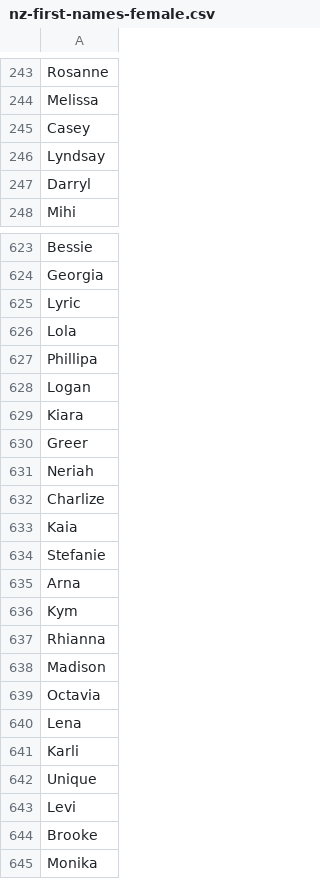
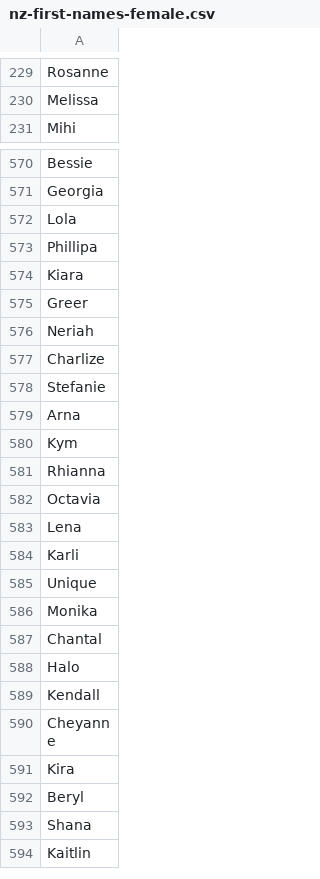
Before and after one commit to stevemanion/nz-covid19-travel-data, a CSV file: data/meta/nz-first-names-female.csv, drawn as a sheet; only a part is shown, gaps mark what is left out; the shorter side is filled out with more unchanged rows; the diff covers the shown part only.

Commit message:
It turns out 141 of the names are gender neutral, meaning they were found in both the female and male first names lists. These names are handy because sometimes we do not know the gender of the case, so we can use one of these names specifically. A new list was made for these gender neutral names, while at the same time pruning them from the male and female lists.
Also added Scala script that generated these files, just in case one needs to reproduce them.

```diff
--- a/data/meta/nz-first-names-female.csv
+++ b/data/meta/nz-first-names-female.csv
@@ -244,5 +230,2 @@ Rosanne
 Melissa
-Casey
-Lyndsay
-Darryl
 Mihi
@@ -624,6 +571,4 @@ Bessie
 Georgia
-Lyric
 Lola
 Phillipa
-Logan
 Kiara
@@ -632,3 +577,2 @@ Neriah
 Charlize
-Kaia
 Stefanie
@@ -637,3 +581,2 @@ Kym
 Rhianna
-Madison
 Octavia
@@ -642,4 +585,2 @@ Karli
 Unique
-Levi
-Brooke
 Monika
```
Also changed, not shown: 132 removed rows elsewhere in this file, data/meta/nz-first-names-male.csv, 2 other files.
